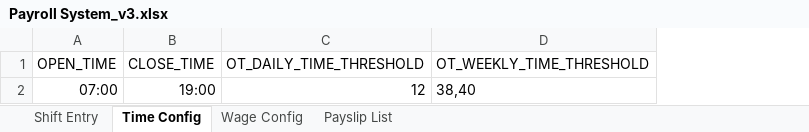
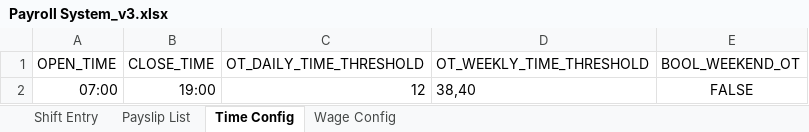
Before and after one commit to Scott-Zeta/payroll_system, an Excel workbook: Payroll System_v3.xlsx, sheet Time Config, drawn as a sheet; values as stored, in another font and other column widths than the file's, no borders; charts and pictures not drawn; the diff names each change by its address in the sheet, - before the commit and + after, or states it on an @@ line.

Commit message:
add config boolean for render wage calculation and parsing weekends overtime

```diff
--- a/Payroll System_v3.xlsx (sheet Time Config)
+++ b/Payroll System_v3.xlsx (sheet Time Config)
@@ sheet tab order changed: Shift Entry | Payslip List | Time Config | Wage Config @@
+column E (BOOL_WEEKEND_OT), row 2: FALSE
```
Also changed, not shown: sheet Payslip List, sheet Wage Config, 3 other files.
